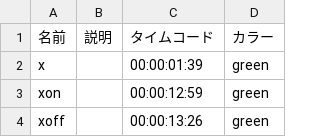
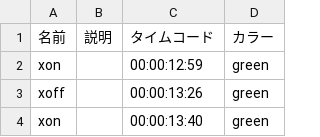
Before and after one commit to BOZWXJ/MacroController, a CSV file: ryuu8gai3.csv, drawn as a sheet; only a part is shown; the shorter side is filled out with more unchanged rows.

```diff
--- a/ryuu8gai3.csv
+++ b/ryuu8gai3.csv
@@ -1,3 +1,2 @@
 名前,説明,タイムコード,カラー
-x,,00:00:01:39,green
 xon,,00:00:12:59,green
```
Also changed, not shown: ryuu8gai1.csv, ryuu8gai2.csv, 2 other files.
